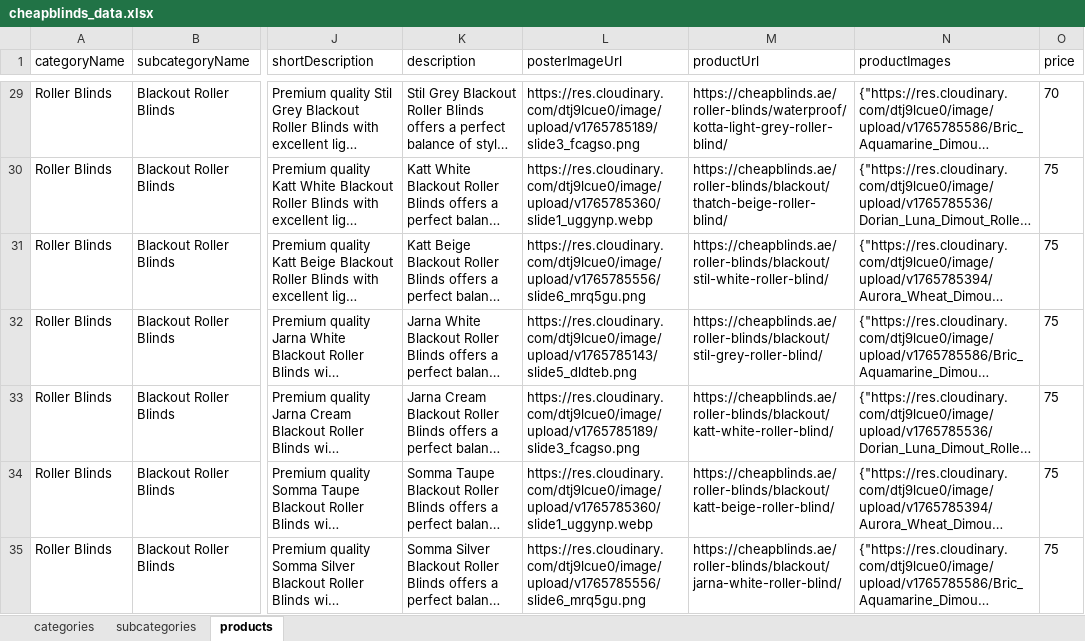
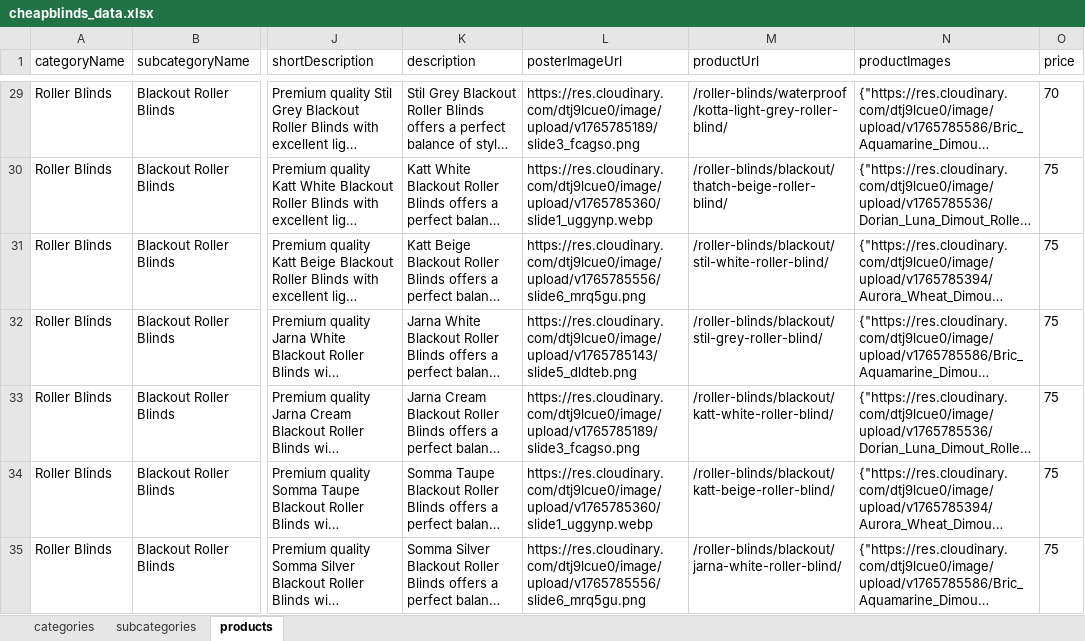
Before and after one commit to Team2Guys/cheapblinds-backend, an Excel workbook: prisma/seed/data/cheapblinds_data.xlsx, sheet products, drawn as a sheet; only a part is shown, gaps mark what is left out; long unchanged cells end in …; values as stored, in another font and other column widths than the file's, no borders; charts and pictures and table styles not drawn; the diff covers the shown part only; the diff names each change by its address in the sheet, - before the commit and + after, or states it on an @@ line.

```diff
--- a/prisma/seed/data/cheapblinds_data.xlsx (sheet products)
+++ b/prisma/seed/data/cheapblinds_data.xlsx (sheet products)
-M29 (productUrl): https://cheapblinds.ae/roller-blinds/waterproof/kotta-light-grey-roller-blind/
+M29 (productUrl): /roller-blinds/waterproof/kotta-light-grey-roller-blind/
-M30 (productUrl): https://cheapblinds.ae/roller-blinds/blackout/thatch-beige-roller-blind/
+M30 (productUrl): /roller-blinds/blackout/thatch-beige-roller-blind/
-M31 (productUrl): https://cheapblinds.ae/roller-blinds/blackout/stil-white-roller-blind/
+M31 (productUrl): /roller-blinds/blackout/stil-white-roller-blind/
-M32 (productUrl): https://cheapblinds.ae/roller-blinds/blackout/stil-grey-roller-blind/
+M32 (productUrl): /roller-blinds/blackout/stil-grey-roller-blind/
-M33 (productUrl): https://cheapblinds.ae/roller-blinds/blackout/katt-white-roller-blind/
+M33 (productUrl): /roller-blinds/blackout/katt-white-roller-blind/
-M34 (productUrl): https://cheapblinds.ae/roller-blinds/blackout/katt-beige-roller-blind/
+M34 (productUrl): /roller-blinds/blackout/katt-beige-roller-blind/
-M35 (productUrl): https://cheapblinds.ae/roller-blinds/blackout/jarna-white-roller-blind/
+M35 (productUrl): /roller-blinds/blackout/jarna-white-roller-blind/
```
Also changed, not shown: 499 edited cells and cell formats elsewhere in this sheet, sheet subcategories, 1 other file.
